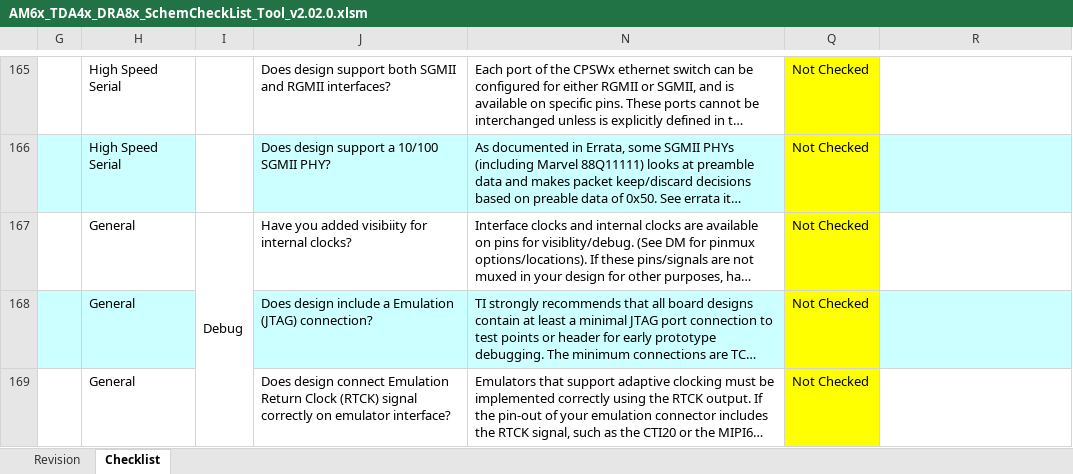
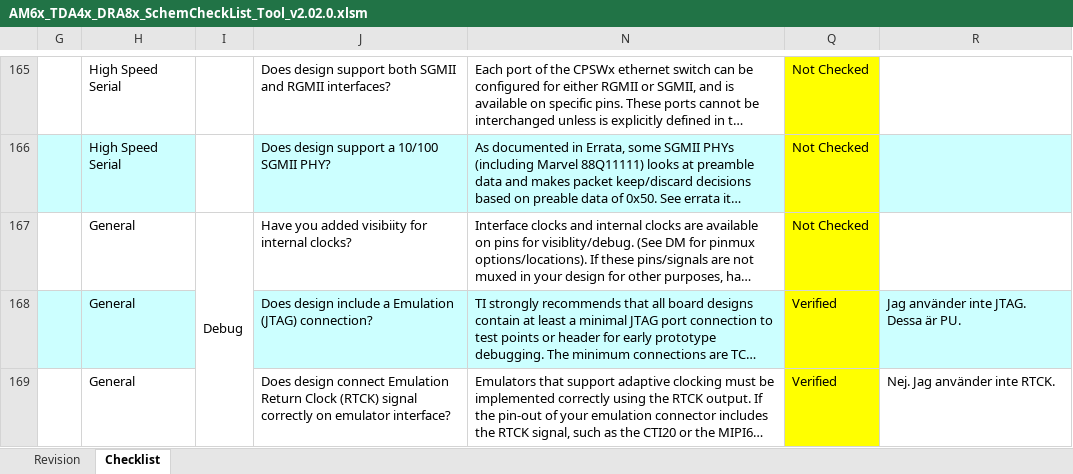
Before and after one commit to DanielMartensson/AM68-Computer, an Excel workbook: documents/files/AM6x_TDA4x_DRA8x_SchemCheckList_Tool_v2.02.0.xlsm, sheet Checklist, drawn as a sheet; only a part is shown, gaps mark what is left out; long unchanged cells end in …; values as stored, in another font and other column widths than the file's, no borders; charts and pictures and conditional formats not drawn; the diff covers the shown part only; the diff names each change by its address in the sheet, - before the commit and + after, or states it on an @@ line.

```diff
--- a/documents/files/AM6x_TDA4x_DRA8x_SchemCheckList_Tool_v2.02.0.xlsm (sheet Checklist)
+++ b/documents/files/AM6x_TDA4x_DRA8x_SchemCheckList_Tool_v2.02.0.xlsm (sheet Checklist)
-Q168:Q169: Not Checked
+Q168:Q169: Verified
-R168: (empty)
+R168: Jag använder inte JTAG. Dessa är PU.
-R169: (empty)
+R169: Nej. Jag använder inte RTCK.
```
Also changed, not shown: 5 edited cells and cell formats elsewhere in this sheet, charts or pictures, 3 other files.
